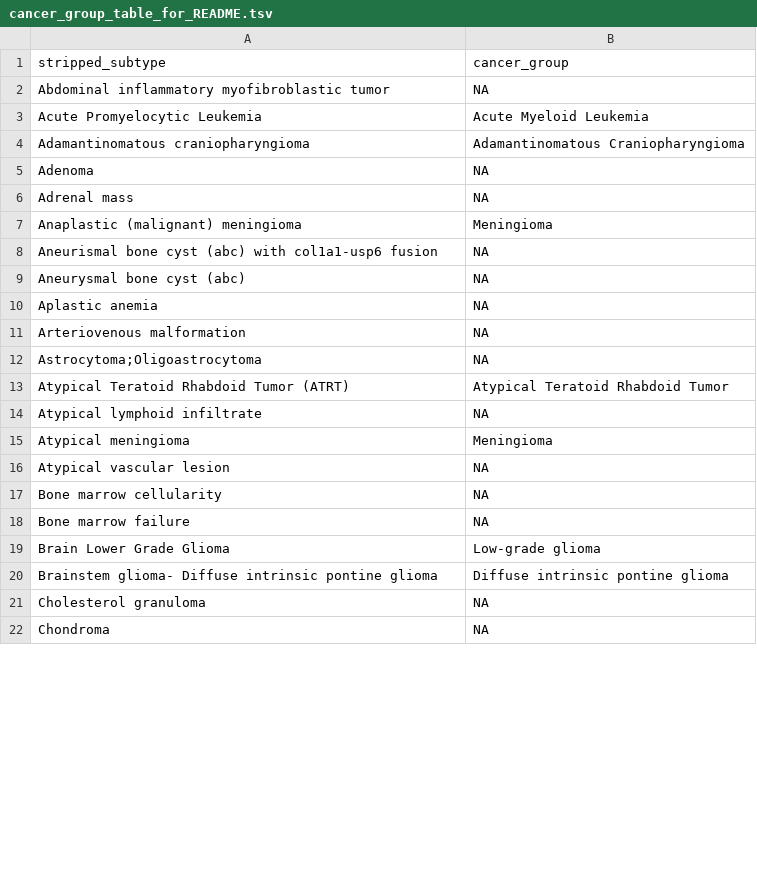
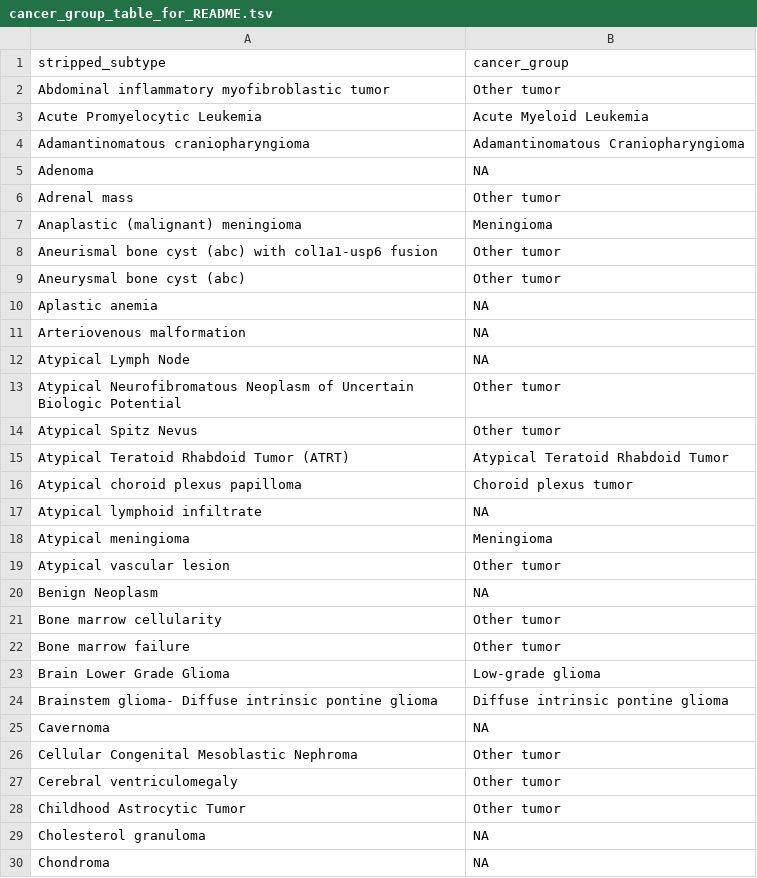
Before and after one commit to rokitalab/OpenPedCan-analysis, a TSV file: analyses/molecular-subtyping-integrate/results/cancer_group_table_for_README.tsv, drawn as a sheet; only a part is shown; the diff covers the shown part only.

```diff
--- a/analyses/molecular-subtyping-integrate/results/cancer_group_table_for_README.tsv
+++ b/analyses/molecular-subtyping-integrate/results/cancer_group_table_for_README.tsv
@@ -1,3 +1,3 @@
 stripped_subtype	cancer_group
-Abdominal inflammatory myofibroblastic tumor	NA
+Abdominal inflammatory myofibroblastic tumor	Other tumor
 Acute Promyelocytic Leukemia	Acute Myeloid Leukemia
@@ -5,17 +5,25 @@ Adamantinomatous craniopharyngioma	Adamantinomatous Craniopharyngioma
 Adenoma	NA
-Adrenal mass	NA
+Adrenal mass	Other tumor
 Anaplastic (malignant) meningioma	Meningioma
-Aneurismal bone cyst (abc) with col1a1-usp6 fusion	NA
-Aneurysmal bone cyst (abc)	NA
+Aneurismal bone cyst (abc) with col1a1-usp6 fusion	Other tumor
+Aneurysmal bone cyst (abc)	Other tumor
 Aplastic anemia	NA
 Arteriovenous malformation	NA
-Astrocytoma;Oligoastrocytoma	NA
+Atypical Lymph Node	NA
+Atypical Neurofibromatous Neoplasm of Uncertain Biologic Potential	Other tumor
+Atypical Spitz Nevus	Other tumor
 Atypical Teratoid Rhabdoid Tumor (ATRT)	Atypical Teratoid Rhabdoid Tumor
+Atypical choroid plexus papilloma	Choroid plexus tumor
 Atypical lymphoid infiltrate	NA
 Atypical meningioma	Meningioma
-Atypical vascular lesion	NA
-Bone marrow cellularity	NA
-Bone marrow failure	NA
+Atypical vascular lesion	Other tumor
+Benign Neoplasm	NA
+Bone marrow cellularity	Other tumor
+Bone marrow failure	Other tumor
 Brain Lower Grade Glioma	Low-grade glioma
 Brainstem glioma- Diffuse intrinsic pontine glioma	Diffuse intrinsic pontine glioma
+Cavernoma	NA
+Cellular Congenital Mesoblastic Nephroma	Other tumor
+Cerebral ventriculomegaly	Other tumor
+Childhood Astrocytic Tumor	Other tumor
 Cholesterol granuloma	NA
```
Also changed, not shown: 34 added rows, 5 removed rows and 26 edited cells elsewhere in this file, analyses/efo-mondo-mapping/results/efo-mondo-map-prefill.tsv, analyses/molecular-subtyping-integrate/results/discrepancies_to_check.tsv, 6 other files.
